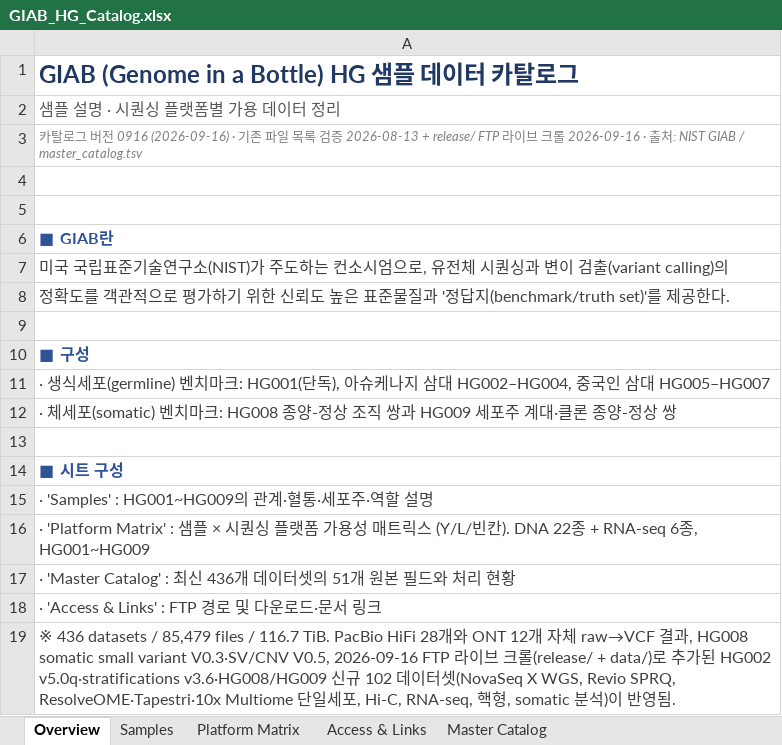
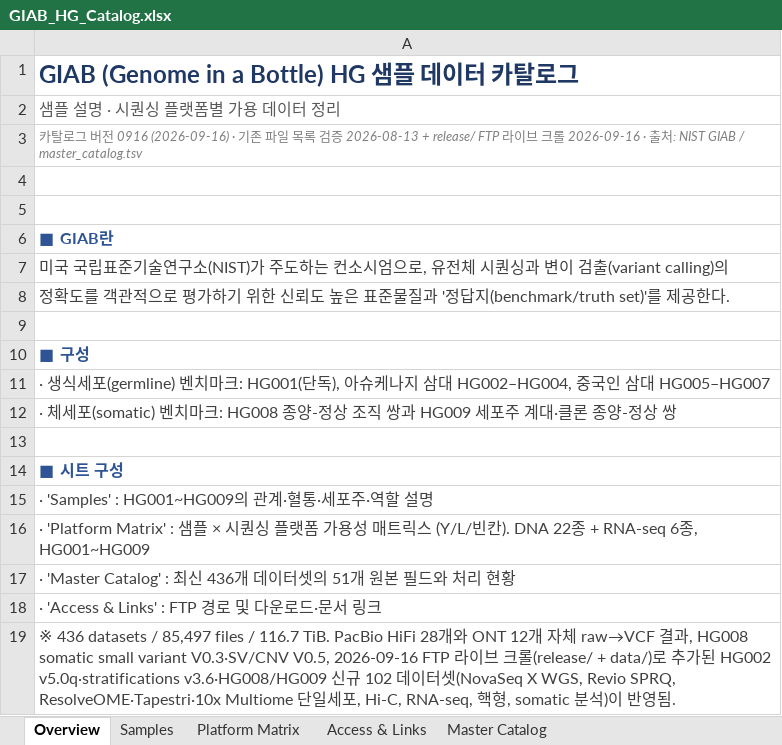
Before and after one commit to ehojune/GIAB_benchmarking, an Excel workbook: GIAB_HG_Catalog.xlsx, sheet Overview, drawn as a sheet; values as stored, in another font and other column widths than the file's, no borders; the diff names each change by its address in the sheet, - before the commit and + after, or states it on an @@ line.

```diff
--- a/GIAB_HG_Catalog.xlsx (sheet Overview)
+++ b/GIAB_HG_Catalog.xlsx (sheet Overview)
-A19: …datasets / 85,479 files /…
+A19: …datasets / 85,497 files /…
```
Also changed, not shown: sheet Master Catalog, 4 other files.
